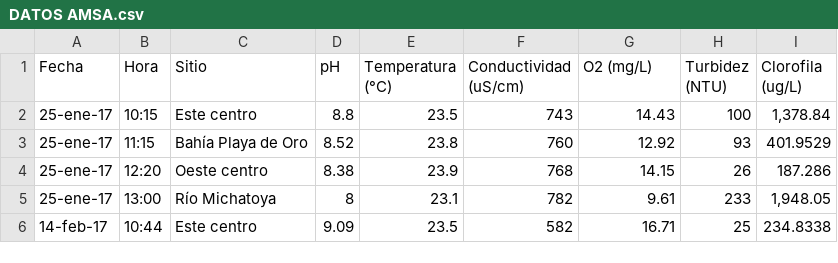
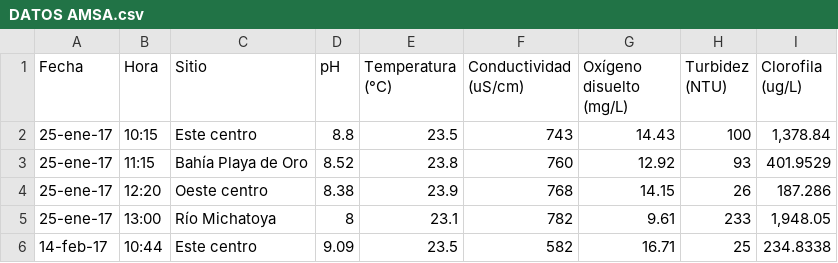
Before and after one commit to paolayalap/Dashboard_modelo_cianobacteria, a CSV file: datasets_lagos/DATOS AMSA.csv, drawn as a sheet; only a part is shown.

Commit message:
Update DATOS AMSA.csv

```diff
--- a/datasets_lagos/DATOS AMSA.csv
+++ b/datasets_lagos/DATOS AMSA.csv
@@ -1,2 +1,2 @@
-Fecha;Hora;Sitio;pH;Temperatura (°C);Conductividad (uS/cm);O2 (mg/L);Turbidez (NTU);Clorofila (ug/L)
+Fecha;Hora;Sitio;pH;Temperatura (°C);Conductividad (uS/cm);Oxígeno disuelto (mg/L);Turbidez (NTU);Clorofila (ug/L)
 25-ene-17;10:15;Este centro;8.8;23.5;743;14.43;100;1,378.84
```
